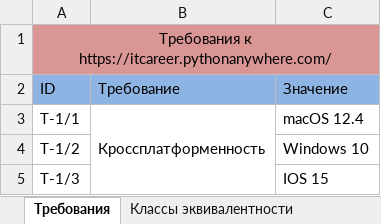
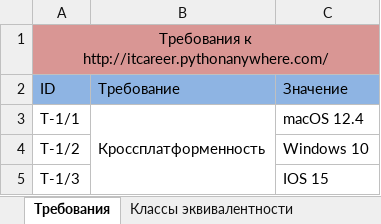
Before and after one commit to KunxY174/Web-testing, an Excel workbook: webform_testing.xlsx, sheet Требования, drawn as a sheet; only a part is shown; values as stored, in another font and other column widths than the file's, no borders; charts and pictures not drawn; ↵ is a line break in a cell; the diff names each change by its address in the sheet, - before the commit and + after, or states it on an @@ line.

```diff
--- a/webform_testing.xlsx (sheet Требования)
+++ b/webform_testing.xlsx (sheet Требования)
-A1 (ID): Требования к ↵ https://itcareer.pythonanywhere.com/
+A1 (ID): Требования к ↵ http://itcareer.pythonanywhere.com/
```
Also changed, not shown: sheet Тест кейсы, sheet Bug report, sheet Комбинации данных, sheet Pairwise.
